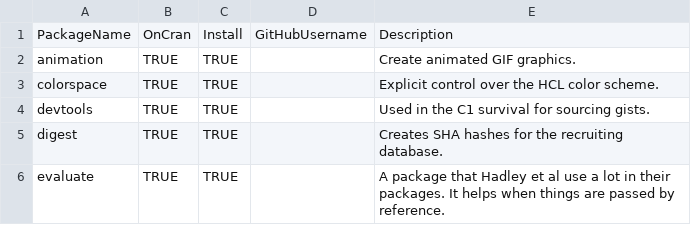
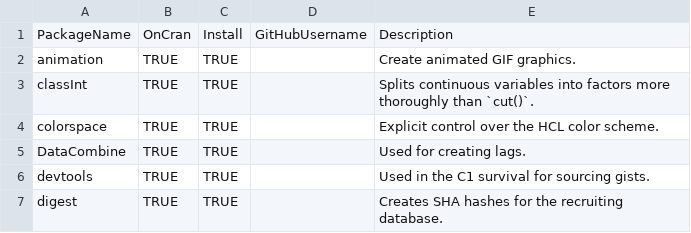
Before and after one commit to OuhscBbmc/OsctrAstonWeber, a CSV file: UtilityScripts/PackageDependencyList.csv, drawn as a sheet; only a part is shown; the shorter side is filled out with more unchanged rows.

Commit message:
Adding to dependencies list; should have been committed with the previous batch

```diff
--- a/UtilityScripts/PackageDependencyList.csv
+++ b/UtilityScripts/PackageDependencyList.csv
@@ -2,3 +2,5 @@ PackageName,OnCran,Install,GitHubUsername,Description
 animation,TRUE,TRUE,,"Create animated GIF graphics."
+classInt,TRUE,TRUE,,"Splits continuous variables into factors more thoroughly than `cut()`."
 colorspace,TRUE,TRUE,,"Explicit control over the HCL color scheme."
+DataCombine,TRUE,TRUE,,"Used for creating lags."
 devtools,TRUE,TRUE,,"Used in the C1 survival for sourcing gists."
```
